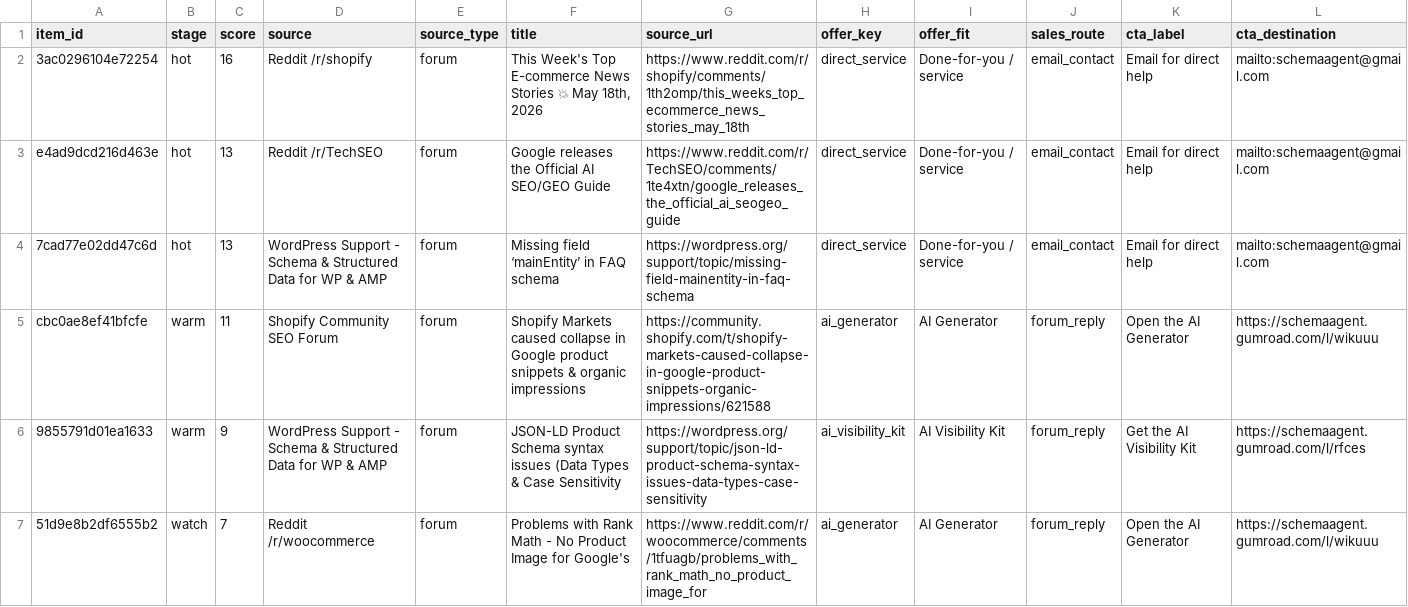
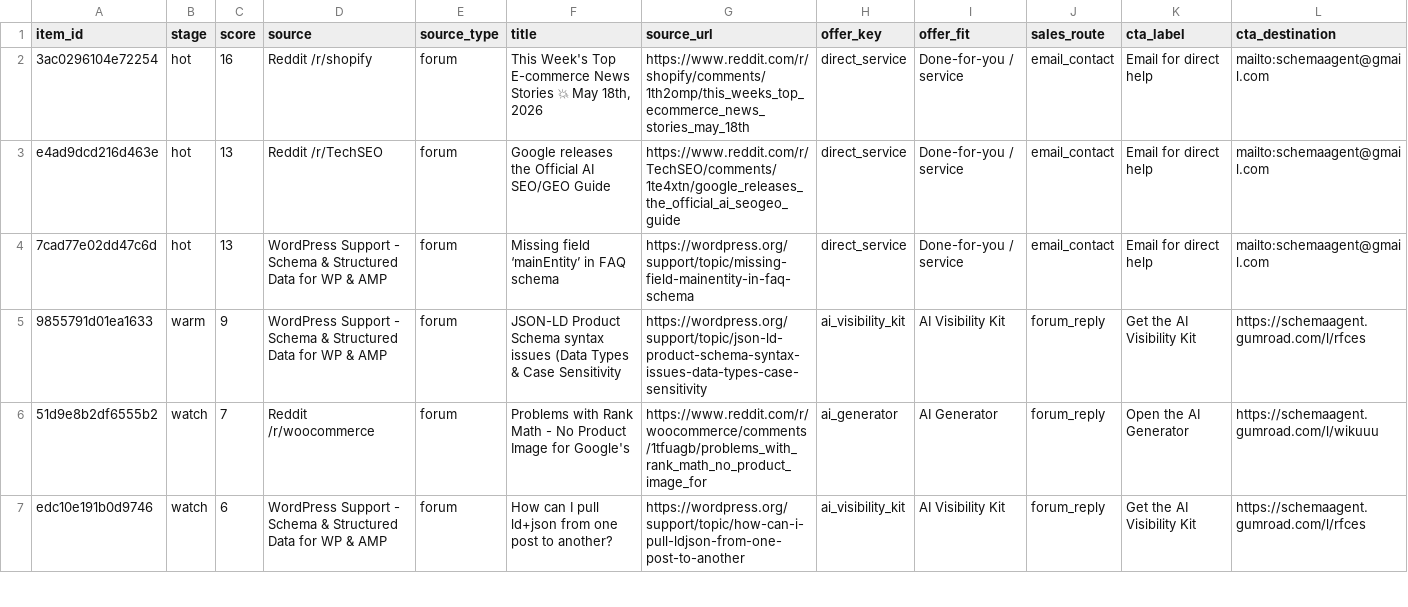
Before and after one commit to Giwaetti/Schema-radar-agent, a CSV file: data/sales_queue.csv, drawn as a sheet; only a part is shown; the shorter side is filled out with more unchanged rows; rows hold the shown columns only; the diff covers the shown part only; the diff names each change by its address in the sheet, - before the commit and + after, or states it on an @@ line.

```diff
--- a/data/sales_queue.csv
+++ b/data/sales_queue.csv
-row 5: cbc0ae8ef41bfcfe | warm | 11 | Shopify Community SEO Forum | forum | Shopify Markets caused collapse in Google product snippets & organic impressions | https://community.shopify.com/t/shopify-markets-caused-collapse-in-google-product-snippets-organic-impressions/621588 | ai_generator | AI Generator | forum_reply | Open the AI Generator | https://schemaagent.gumroad.com/l/wikuuu
```
Also changed, not shown: 1 removed row elsewhere in this file, data/leads.csv, 4 other files.
